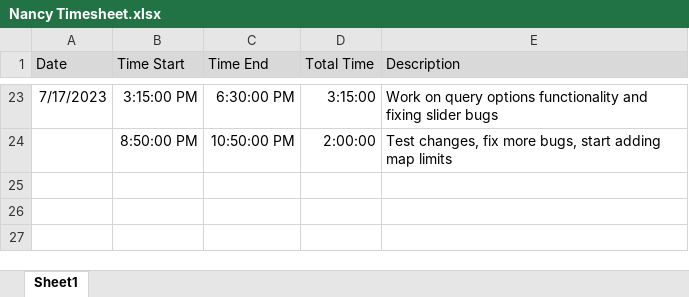
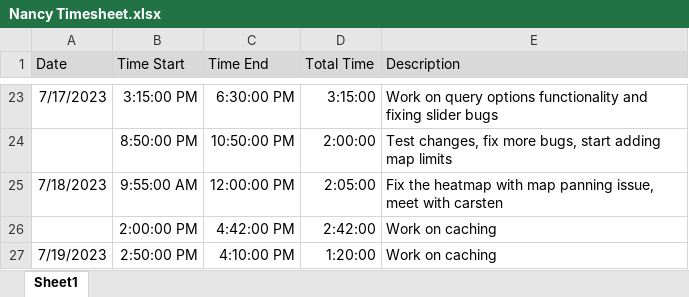
Before and after one commit to aidan-winney/WeatherViz, an Excel workbook: Timesheets/Nancy Timesheet.xlsx, sheet Sheet1, drawn as a sheet; only a part is shown, gaps mark what is left out; values as stored, in another font and other column widths than the file's, no borders; the diff names each change by its address in the sheet, - before the commit and + after, or states it on an @@ line.

Commit message:
Initial Caching

```diff
--- a/Timesheets/Nancy Timesheet.xlsx (sheet Sheet1)
+++ b/Timesheets/Nancy Timesheet.xlsx (sheet Sheet1)
+row 25: 7/18/2023 | 9:55:00 AM | 12:00:00 PM | 2:05:00 | Fix the heatmap with map panning issue, meet with carsten
+row 26:  | 2:00:00 PM | 4:42:00 PM | 2:42:00 | Work on caching
+row 27: 7/19/2023 | 2:50:00 PM | 4:10:00 PM | 1:20:00 | Work on caching
```
Also changed, not shown: 1 other file.
